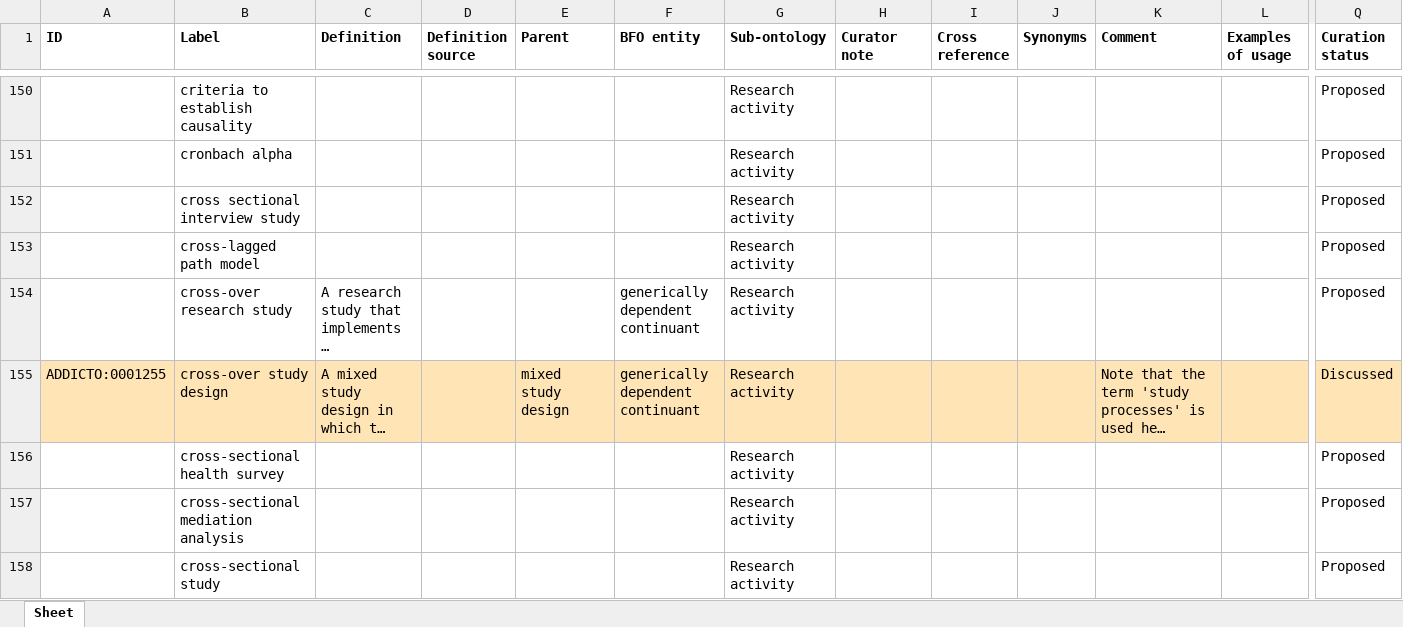
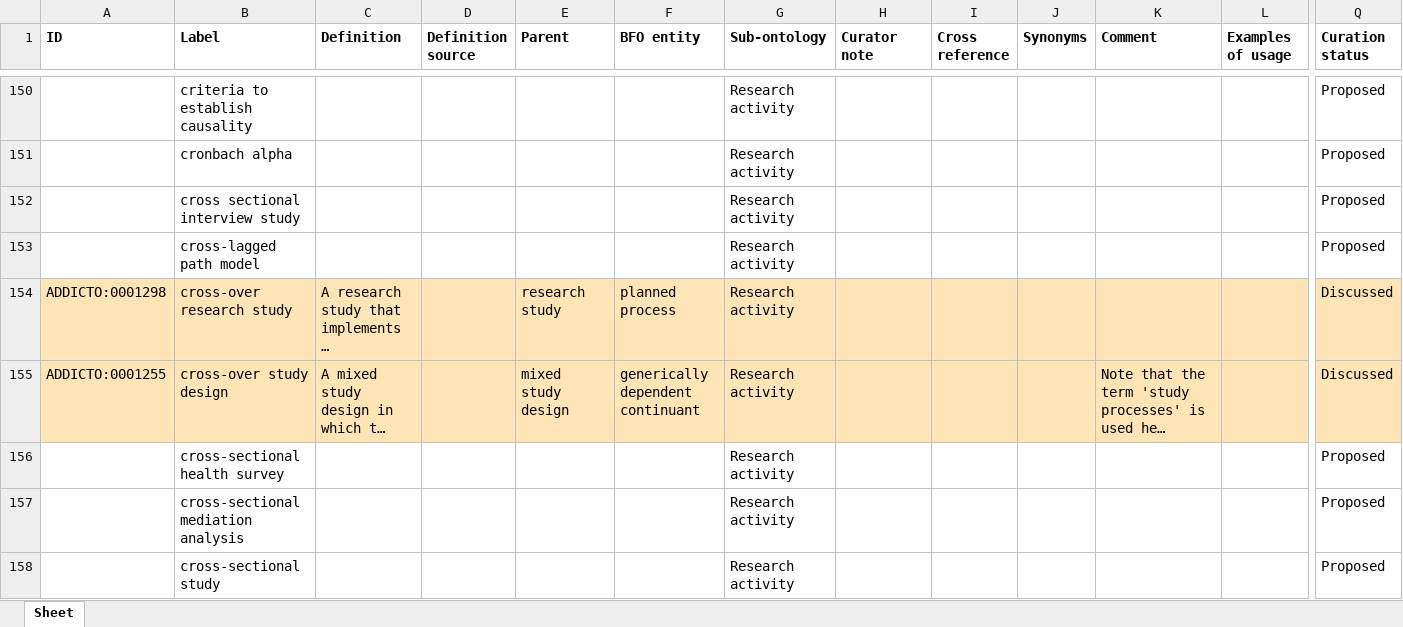
Before and after one commit to addicto-org/addiction-ontology, an Excel workbook: inputs/AddictO_Research_activity_Defs.xlsx, sheet Sheet, drawn as a sheet; only a part is shown, gaps mark what is left out; long unchanged cells end in …; values as stored, in another font and other column widths than the file's, no borders; the diff covers the shown part only; the diff names each change by its address in the sheet, - before the commit and + after, or states it on an @@ line.

Commit message:
Updating AddictO_Research_activity_Defs.xlsx

```diff
--- a/inputs/AddictO_Research_activity_Defs.xlsx (sheet Sheet)
+++ b/inputs/AddictO_Research_activity_Defs.xlsx (sheet Sheet)
-A154 (ID): (empty)
+A154 (ID): ADDICTO:0001298
-A154:Q154 fill: none
+A154:Q154 fill: #FFE4B5
-E154 (Parent): (empty)
+E154 (Parent): research study
-F154 (BFO entity): generically dependent continuant
+F154 (BFO entity): planned process
-Q154 (Curation status): Proposed
+Q154 (Curation status): Discussed
```
Also changed, not shown: cell formats elsewhere in this sheet.
